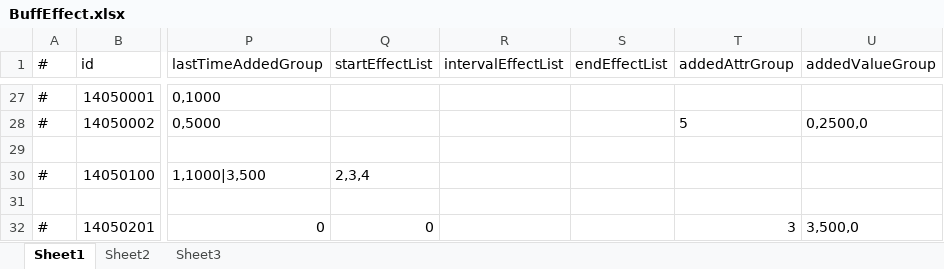
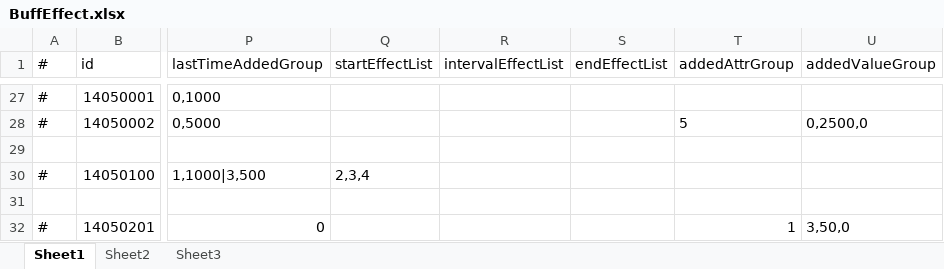
Before and after one commit to thanklzhang/001_GameFramework_Config, an Excel workbook: data_config/BuffEffect.xlsx, sheet Sheet1, drawn as a sheet; only a part is shown, gaps mark what is left out; values as stored, in another font and other column widths than the file's, no borders; the diff names each change by its address in the sheet, - before the commit and + after, or states it on an @@ line.

```diff
--- a/data_config/BuffEffect.xlsx (sheet Sheet1)
+++ b/data_config/BuffEffect.xlsx (sheet Sheet1)
-Q32 (startEffectList): 0
+Q32 (startEffectList): (empty)
-T32 (addedAttrGroup): 3
+T32 (addedAttrGroup): 1
-U32 (addedValueGroup): 3,500,0
+U32 (addedValueGroup): 3,50,0
```
Also changed, not shown: data_config/BattleProcessWaveNode.xlsx, data_config/EntityAttrBase.xlsx, 4 other files.
